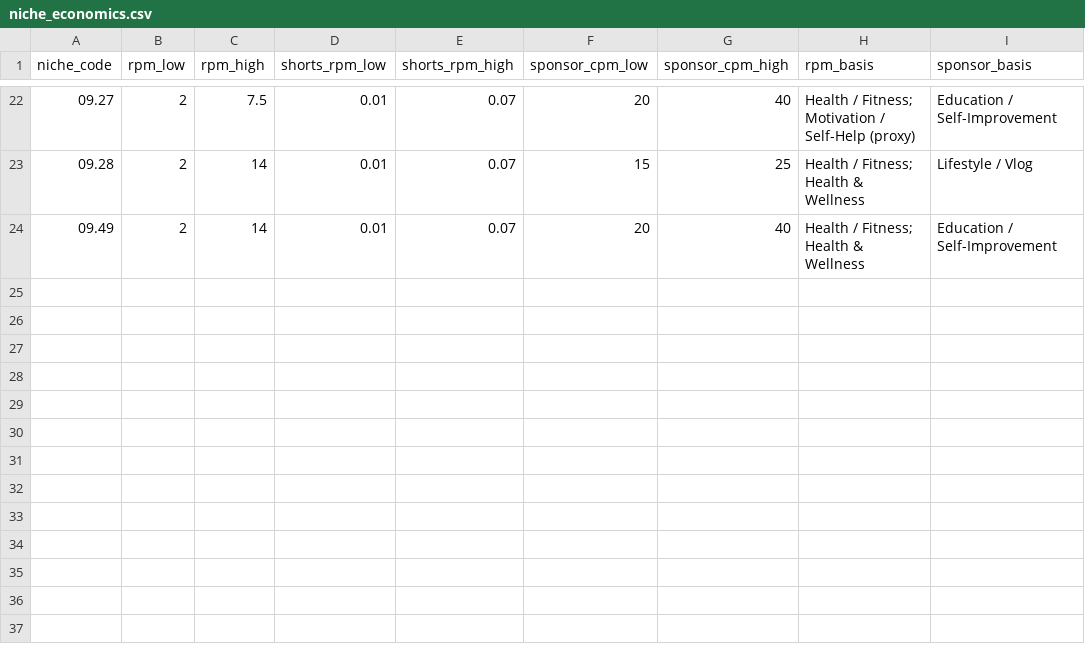
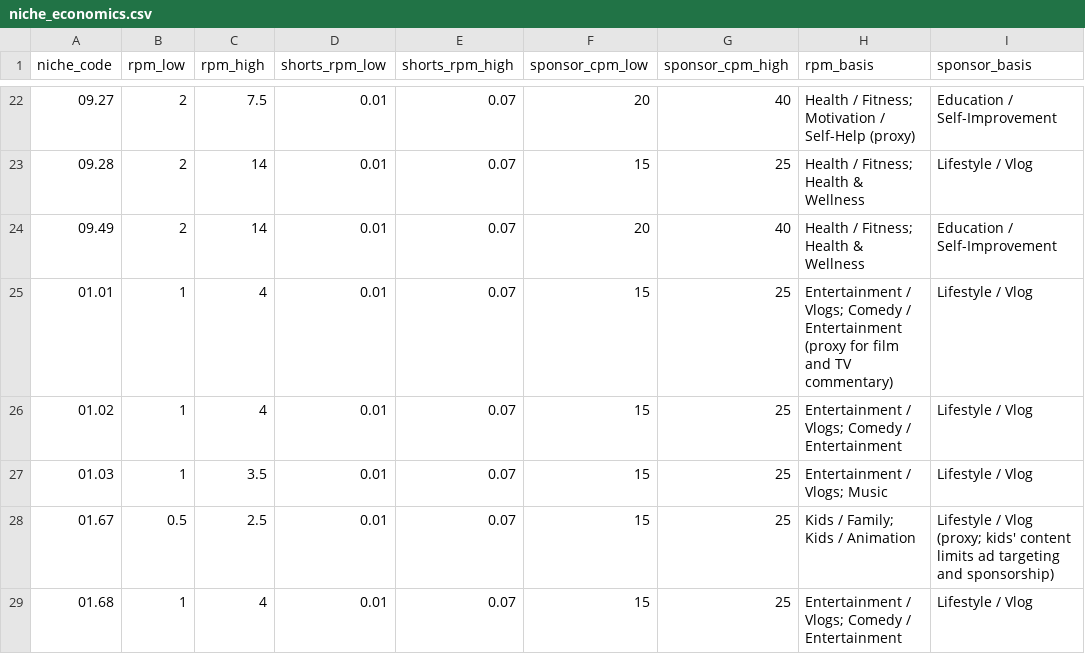
Before and after one commit to emiherrera1/content-terminal, a CSV file: config/niche_economics.csv, drawn as a sheet; only a part is shown, gaps mark what is left out; the diff names each change by its address in the sheet, - before the commit and + after, or states it on an @@ line.

```diff
--- a/config/niche_economics.csv
+++ b/config/niche_economics.csv
+row 25: 01.01 | 1 | 4 | 0.01 | 0.07 | 15 | 25 | Entertainment / Vlogs; Comedy / Entertainment (proxy for film and TV commentary) | Lifestyle / Vlog
+row 26: 01.02 | 1 | 4 | 0.01 | 0.07 | 15 | 25 | Entertainment / Vlogs; Comedy / Entertainment | Lifestyle / Vlog
+row 27: 01.03 | 1 | 3.5 | 0.01 | 0.07 | 15 | 25 | Entertainment / Vlogs; Music | Lifestyle / Vlog
+row 28: 01.67 | 0.5 | 2.5 | 0.01 | 0.07 | 15 | 25 | Kids / Family; Kids / Animation | Lifestyle / Vlog (proxy; kids' content limits ad targeting and sponsorship)
+row 29: 01.68 | 1 | 4 | 0.01 | 0.07 | 15 | 25 | Entertainment / Vlogs; Comedy / Entertainment | Lifestyle / Vlog
```
Also changed, not shown: config/channels.csv, 4 other files.
